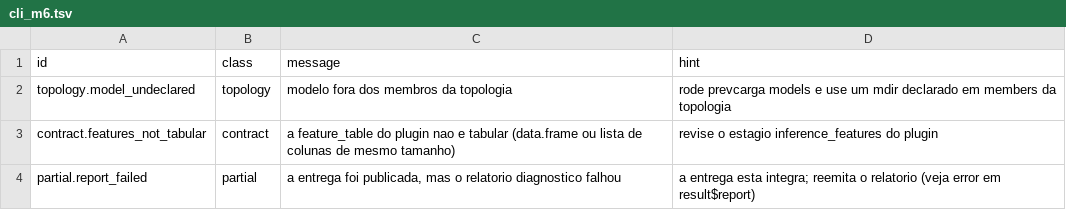
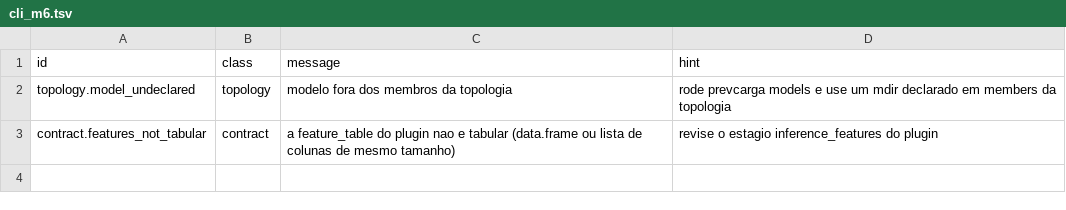
Before and after one commit to ONSBR/prevcarga, a TSV file: scripts/lib/errors/cli_m6.tsv, drawn as a sheet.

```diff
--- a/scripts/lib/errors/cli_m6.tsv
+++ b/scripts/lib/errors/cli_m6.tsv
@@ -3,2 +3 @@ topology.model_undeclared	topology	modelo fora dos membros da topologia	rode pre
 contract.features_not_tabular	contract	a feature_table do plugin nao e tabular (data.frame ou lista de colunas de mesmo tamanho)	revise o estagio inference_features do plugin
-partial.report_failed	partial	a entrega foi publicada, mas o relatorio diagnostico falhou	a entrega esta integra; reemita o relatorio (veja error em result$report)
```
Also changed, not shown: 2 other files.
